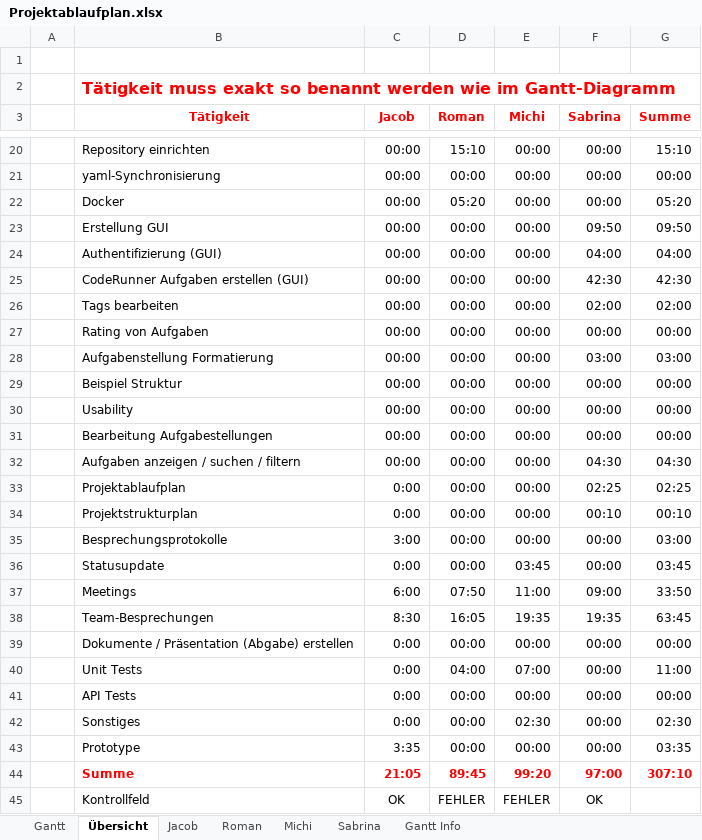
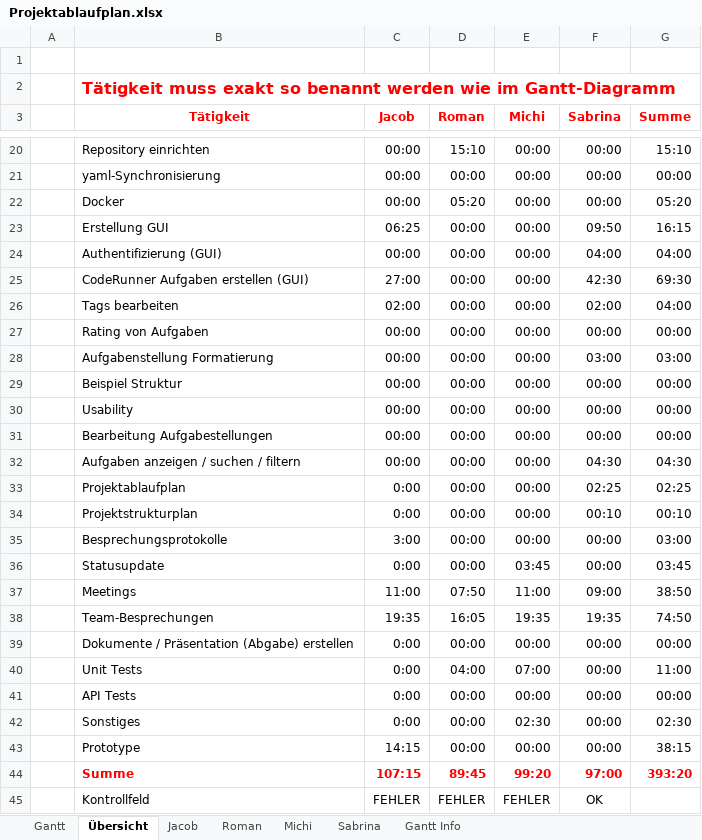
Before and after one commit to kjubie/coderunner, an Excel workbook: doc/planning-docs/Projektablaufplan.xlsx, sheet Übersicht, drawn as a sheet; only a part is shown, gaps mark what is left out; values as stored, in another font and other column widths than the file's, no borders; charts and pictures and conditional formats not drawn; the diff names each change by its address in the sheet, - before the commit and + after, or states it on an @@ line.

```diff
--- a/doc/planning-docs/Projektablaufplan.xlsx (sheet Übersicht)
+++ b/doc/planning-docs/Projektablaufplan.xlsx (sheet Übersicht)
-C23 (Jacob): 00:00
+C23 (Jacob): 06:25
-G23 (Summe): 09:50
+G23 (Summe): 16:15
-C25 (Jacob): 00:00
+C25 (Jacob): 27:00
-G25 (Summe): 42:30
+G25 (Summe): 69:30
-C26 (Jacob): 00:00
+C26 (Jacob): 02:00
-G26 (Summe): 02:00
+G26 (Summe): 04:00
-C37 (Jacob): 6:00
+C37 (Jacob): 11:00
-G37 (Summe): 33:50
+G37 (Summe): 38:50
-C38 (Jacob): 8:30
+C38 (Jacob): 19:35
-G38 (Summe): 63:45
+G38 (Summe): 74:50
-C43 (Jacob): 3:35
+C43 (Jacob): 14:15
-G43 (Summe): 03:35
+G43 (Summe): 38:15
-C44 (Jacob): 21:05
+C44 (Jacob): 107:15
-G44 (Summe): 307:10
+G44 (Summe): 393:20
-C45 (Jacob): OK
+C45 (Jacob): FEHLER
```
Also changed, not shown: sheet Jacob, sheet Gantt, formulas that keep their value, charts or pictures.
